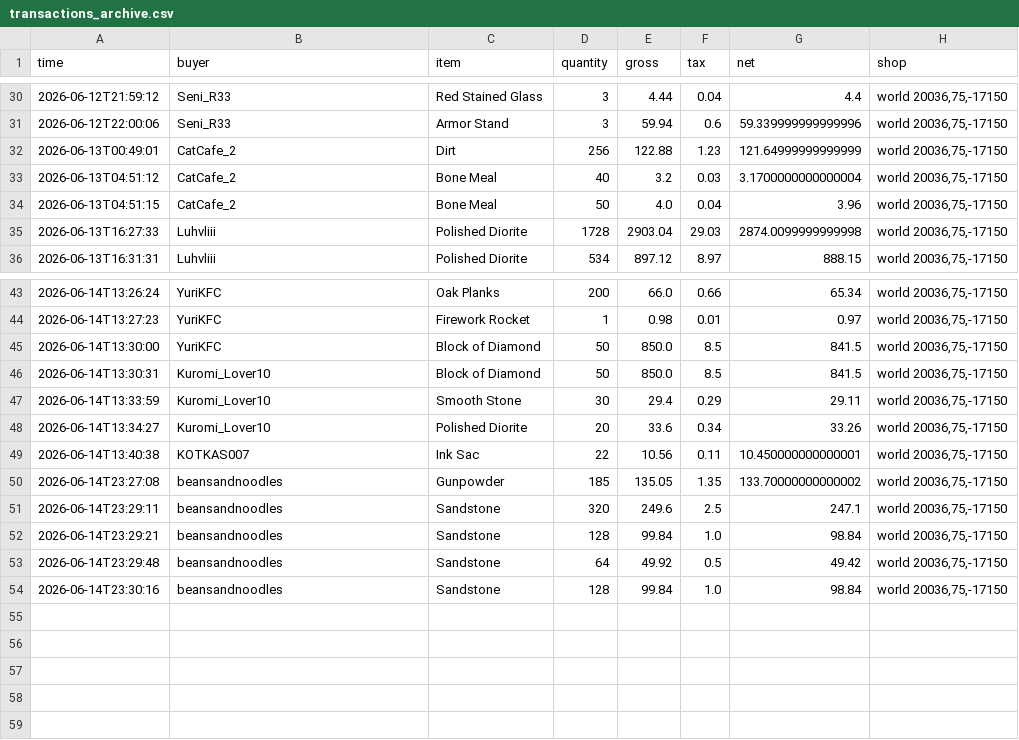
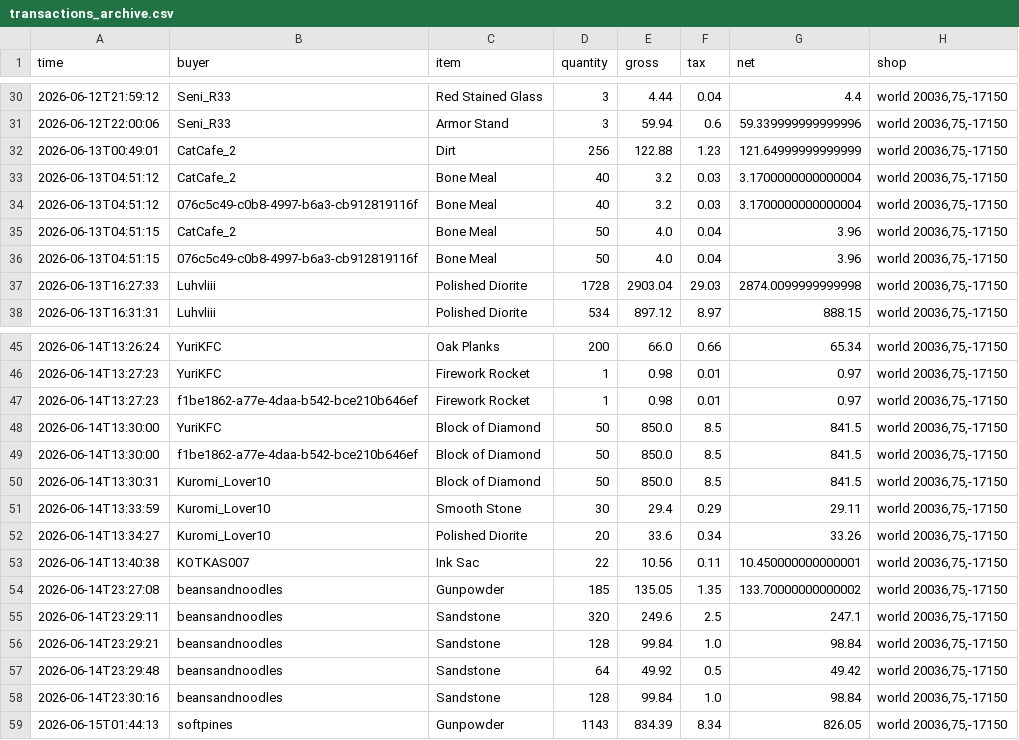
Before and after one commit to baracouq/qs-dashing-lotus, a CSV file: transactions_archive.csv, drawn as a sheet; only a part is shown, gaps mark what is left out; the diff names each change by its address in the sheet, - before the commit and + after, or states it on an @@ line.

Commit message:
Update transactions_archive.csv via qs_run

```diff
--- a/transactions_archive.csv
+++ b/transactions_archive.csv
+row 34: 2026-06-13T04:51:12 | 076c5c49-c0b8-4997-b6a3-cb912819116f | Bone Meal | 40 | 3.2 | 0.03 | 3.1700000000000004 | world 20036,75,-17150
+row 36: 2026-06-13T04:51:15 | 076c5c49-c0b8-4997-b6a3-cb912819116f | Bone Meal | 50 | 4.0 | 0.04 | 3.96 | world 20036,75,-17150
+row 47: 2026-06-14T13:27:23 | f1be1862-a77e-4daa-b542-bce210b646ef | Firework Rocket | 1 | 0.98 | 0.01 | 0.97 | world 20036,75,-17150
+row 49: 2026-06-14T13:30:00 | f1be1862-a77e-4daa-b542-bce210b646ef | Block of Diamond | 50 | 850.0 | 8.5 | 841.5 | world 20036,75,-17150
+row 59: 2026-06-15T01:44:13 | softpines | Gunpowder | 1143 | 834.39 | 8.34 | 826.05 | world 20036,75,-17150
```
